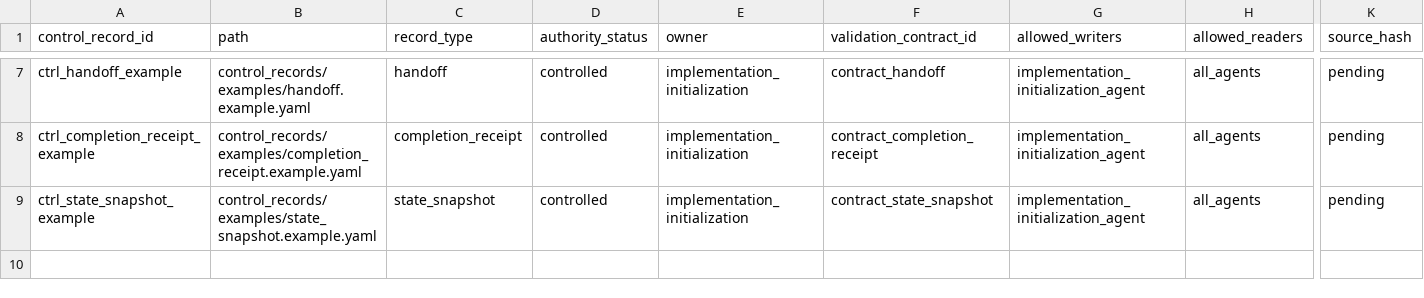
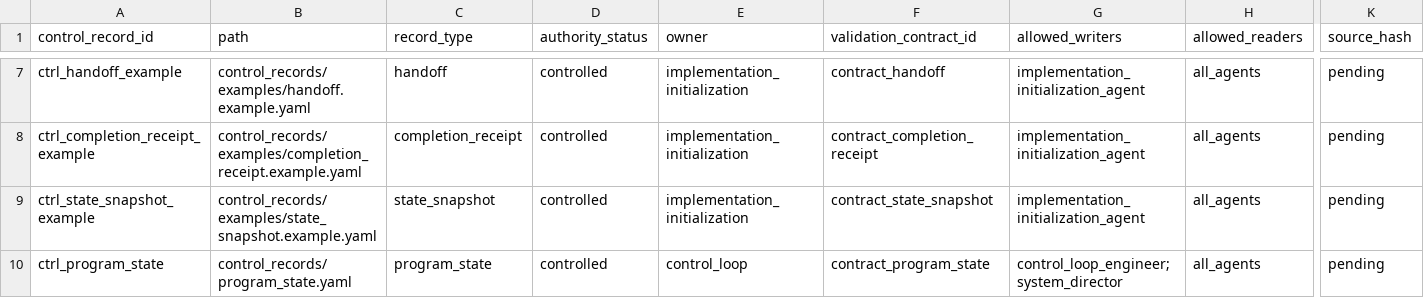
Before and after one commit to AngryOwlAI/sys-for-ai-dev, a CSV file: sys-for-ai/registries/control_record_registry.csv, drawn as a sheet; only a part is shown, gaps mark what is left out; rows hold the shown columns only; the diff names each change by its address in the sheet, - before the commit and + after, or states it on an @@ line.

```diff
--- a/sys-for-ai/registries/control_record_registry.csv
+++ b/sys-for-ai/registries/control_record_registry.csv
+row 10: ctrl_program_state | control_records/program_state.yaml | program_state | controlled | control_loop | contract_program_state | control_loop_engineer;system_director | all_agents | pending
```
Also changed, not shown: sys-for-ai/registries/source_registry.csv, sys-for-ai/registries/validation_contract_registry.csv, 10 other files.
